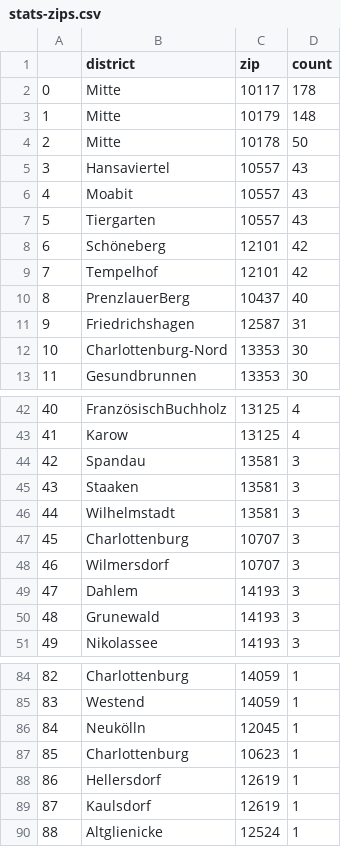
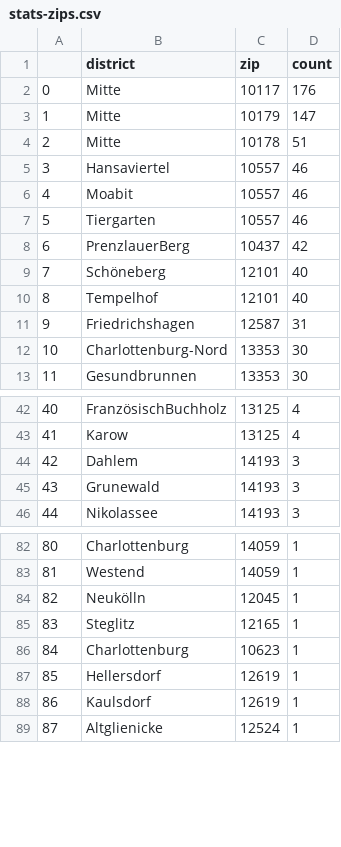
Before and after one commit to demodiff/berlin, a CSV file: data/stats-zips.csv, drawn as a sheet; only a part is shown, gaps mark what is left out; removed rows and columns are numbered as before the commit, all else as after; the diff covers the shown part only; the diff names each change by its address in the sheet, - before the commit and + after, or states it on an @@ line.

```diff
--- a/data/stats-zips.csv
+++ b/data/stats-zips.csv
-D2 (count): 178
+D2 (count): 176
-D3 (count): 148
+D3 (count): 147
-D4 (count): 50
+D4 (count): 51
-D5:D7 (count): 43
+D5:D7 (count): 46
+row 8: 6 | PrenzlauerBerg | 10437 | 42
@@ column A renumbered from row 9 down @@
-D9:D10 (count): 42
+D9:D10 (count): 40
-row 10: 8 | PrenzlauerBerg | 10437 | 40
-row 44: 42 | Spandau | 13581 | 3
-row 45: 43 | Staaken | 13581 | 3
-row 46: 44 | Wilhelmstadt | 13581 | 3
-row 47: 45 | Charlottenburg | 10707 | 3
-row 48: 46 | Wilmersdorf | 10707 | 3
+row 85: 83 | Steglitz | 12165 | 1
```
Also changed, not shown: 8 added rows, 5 removed rows and 1 edited cell elsewhere in this file, 1 other file.
